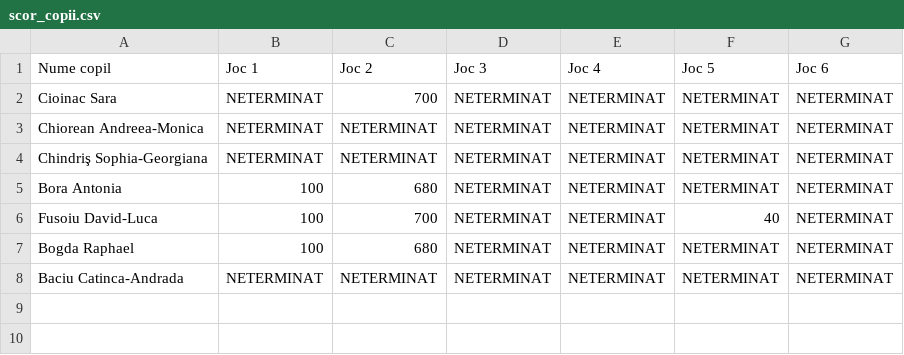
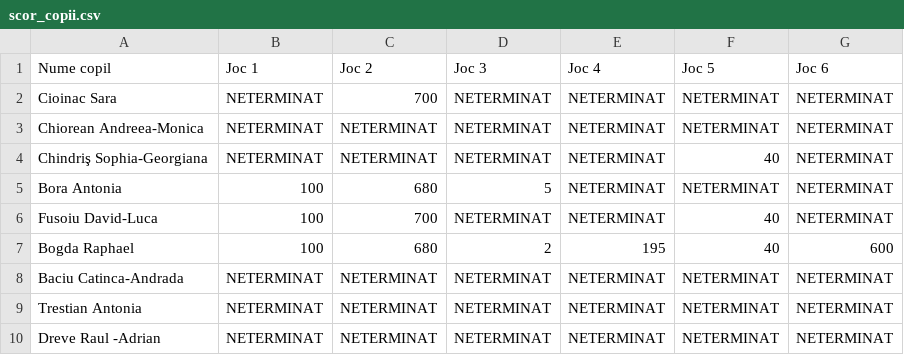
Before and after one commit to PetcuDragos/ReengineersGradinita, a CSV file: Assets/scor_copii.csv, drawn as a sheet.

```diff
--- a/Assets/scor_copii.csv
+++ b/Assets/scor_copii.csv
@@ -3,6 +3,8 @@ Cioinac Sara,NETERMINAT,700,NETERMINAT,NETERMINAT,NETERMINAT,NETERMINAT
 Chiorean Andreea-Monica,NETERMINAT,NETERMINAT,NETERMINAT,NETERMINAT,NETERMINAT,NETERMINAT
-Chindriş Sophia-Georgiana,NETERMINAT,NETERMINAT,NETERMINAT,NETERMINAT,NETERMINAT,NETERMINAT
-Bora Antonia,100,680,NETERMINAT,NETERMINAT,NETERMINAT,NETERMINAT
+Chindriş Sophia-Georgiana,NETERMINAT,NETERMINAT,NETERMINAT,NETERMINAT,40,NETERMINAT
+Bora Antonia,100,680,5,NETERMINAT,NETERMINAT,NETERMINAT
 Fusoiu David-Luca,100,700,NETERMINAT,NETERMINAT,40,NETERMINAT
-Bogda Raphael,100,680,NETERMINAT,NETERMINAT,NETERMINAT,NETERMINAT
+Bogda Raphael,100,680,2,195,40,600
 Baciu Catinca-Andrada,NETERMINAT,NETERMINAT,NETERMINAT,NETERMINAT,NETERMINAT,NETERMINAT
+Trestian Antonia,NETERMINAT,NETERMINAT,NETERMINAT,NETERMINAT,NETERMINAT,NETERMINAT
+Dreve Raul -Adrian,NETERMINAT,NETERMINAT,NETERMINAT,NETERMINAT,NETERMINAT,NETERMINAT
```
Also changed, not shown: 16 other files.
